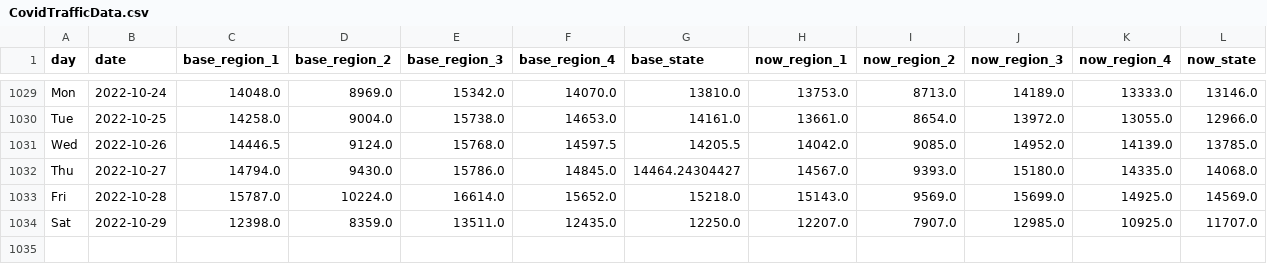
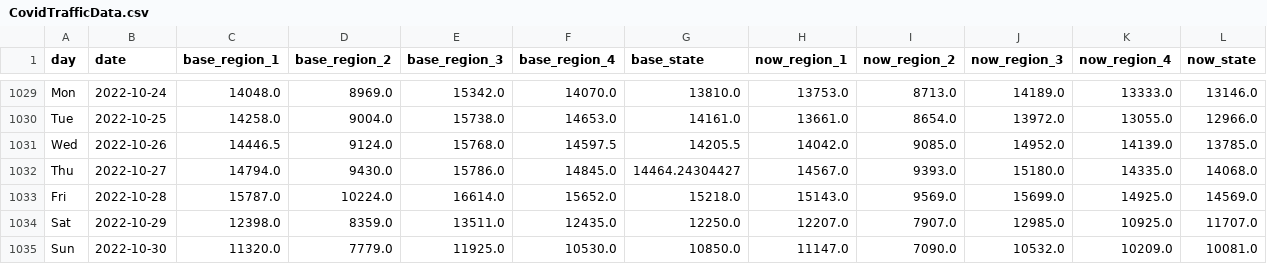
Before and after one commit to Gys19/privateData, a CSV file: CovidTrafficData.csv, drawn as a sheet; only a part is shown, gaps mark what is left out; rows hold the shown columns only; the diff names each change by its address in the sheet, - before the commit and + after, or states it on an @@ line.

Commit message:
`date`

```diff
--- a/CovidTrafficData.csv
+++ b/CovidTrafficData.csv
+row 1035: Sun | 2022-10-30 | 11320.0 | 7779.0 | 11925.0 | 10530.0 | 10850.0 | 11147.0 | 7090.0 | 10532.0 | 10209.0 | 10081.0
```
Also changed, not shown: Hourly2weeks.csv, datahealth.csv.
